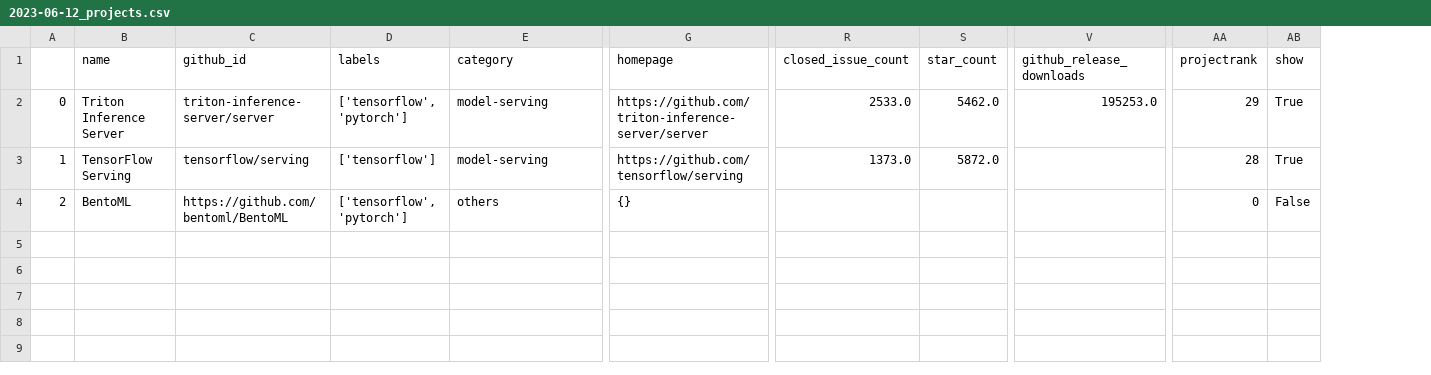
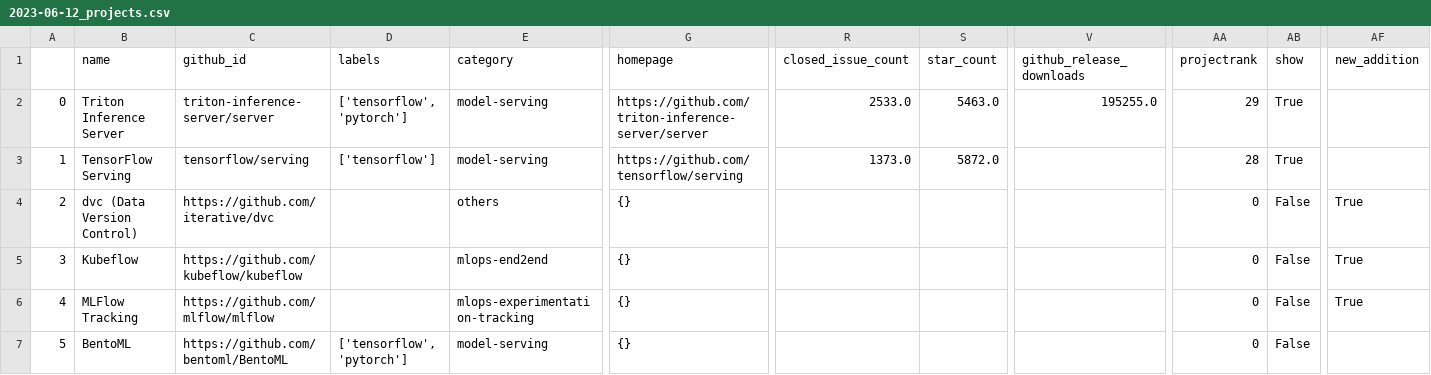
Before and after one commit to jgorostegui/best-of-mlops-tools, a CSV file: history/2023-06-12_projects.csv, drawn as a sheet; only a part is shown, gaps mark what is left out; rows hold the shown columns only; the diff names each change by its address in the sheet, - before the commit and + after, or states it on an @@ line.

```diff
--- a/history/2023-06-12_projects.csv
+++ b/history/2023-06-12_projects.csv
+column AF (new_addition), row 4: True
-S2 (star_count): 5462.0
+S2 (star_count): 5463.0
-V2 (github_release_downloads): 195253.0
+V2 (github_release_downloads): 195255.0
-B4 (name): BentoML
+B4 (name): dvc (Data Version Control)
-C4 (github_id): https://github.com/bentoml/BentoML
+C4 (github_id): https://github.com/iterative/dvc
-D4 (labels): ['tensorflow', 'pytorch']
+D4 (labels): (empty)
+row 5: 3 | Kubeflow | https://github.com/kubeflow/kubeflow |  | mlops-end2end | {} |  |  |  | 0 | False | True
+row 6: 4 | MLFlow Tracking | https://github.com/mlflow/mlflow |  | mlops-experimentation-tracking | {} |  |  |  | 0 | False | True
+row 7: 5 | BentoML | https://github.com/bentoml/BentoML | ['tensorflow', 'pytorch'] | model-serving | {} |  |  |  | 0 | False
```
Also changed, not shown: 3 other files.
